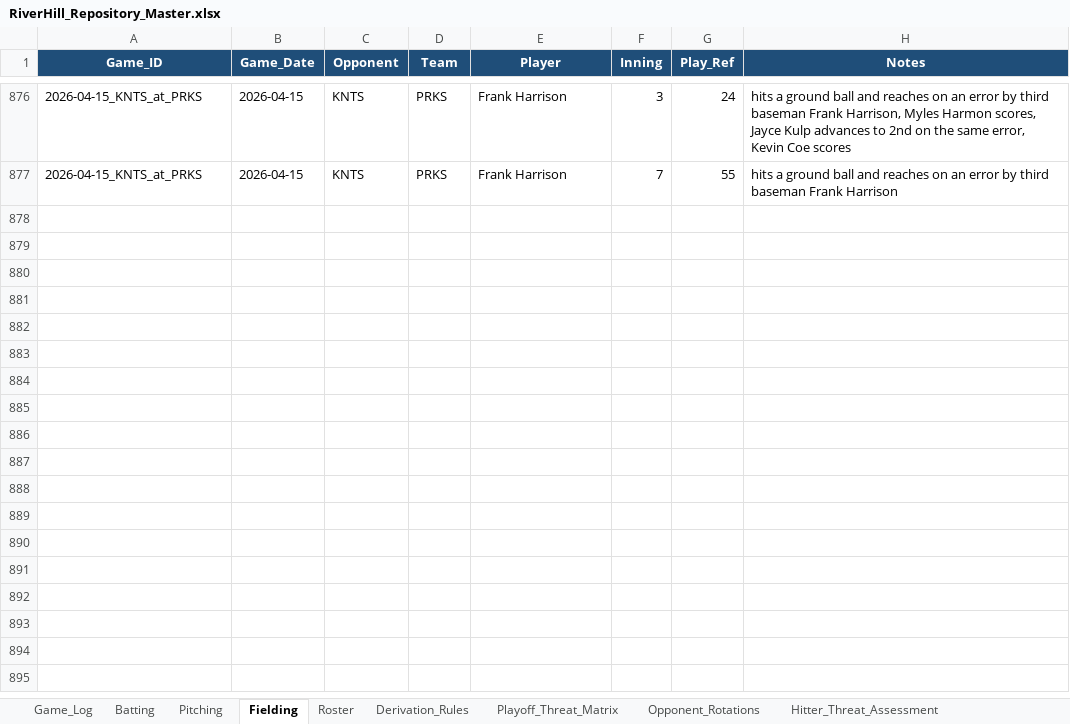
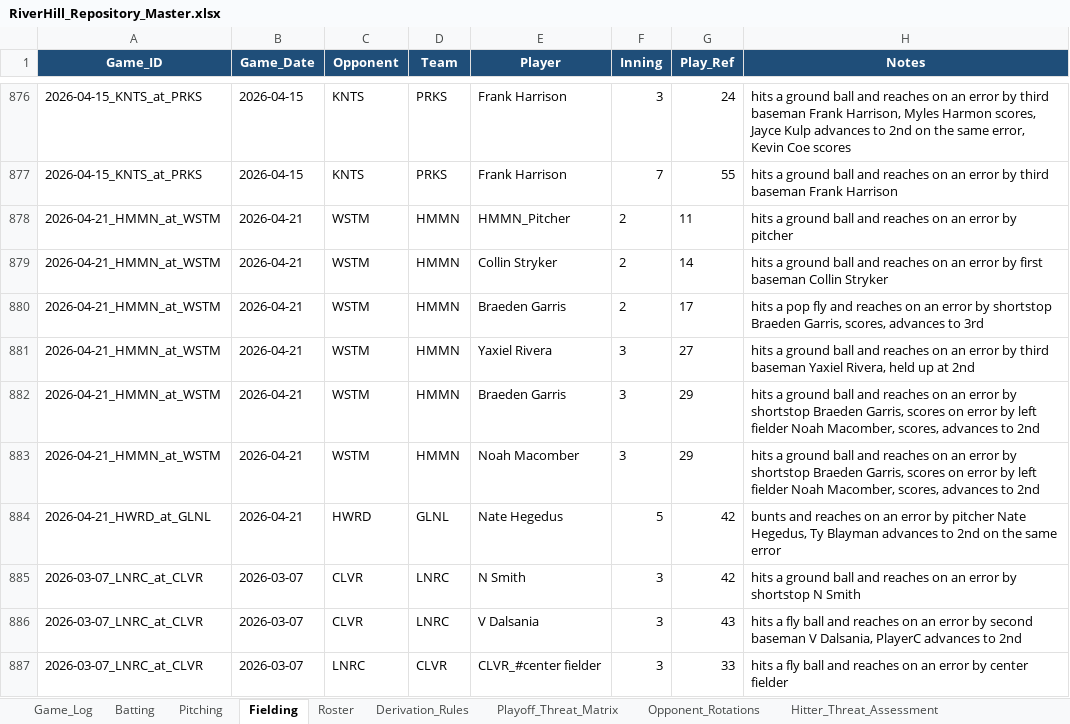
Before and after one commit to hughnorwood/hawks-scouting, an Excel workbook: data/RiverHill_Repository_Master.xlsx, sheet Fielding, drawn as a sheet; only a part is shown, gaps mark what is left out; values as stored, in another font and other column widths than the file's, no borders; the diff covers the shown part only; the diff names each change by its address in the sheet, - before the commit and + after, or states it on an @@ line.

```diff
--- a/data/RiverHill_Repository_Master.xlsx (sheet Fielding)
+++ b/data/RiverHill_Repository_Master.xlsx (sheet Fielding)
+row 878: 2026-04-21_HMMN_at_WSTM | 2026-04-21 | WSTM | HMMN | HMMN_Pitcher | 2 | 11 | hits a ground ball and reaches on an error by pitcher
+row 879: 2026-04-21_HMMN_at_WSTM | 2026-04-21 | WSTM | HMMN | Collin Stryker | 2 | 14 | hits a ground ball and reaches on an error by first baseman Collin Stryker
+row 880: 2026-04-21_HMMN_at_WSTM | 2026-04-21 | WSTM | HMMN | Braeden Garris | 2 | 17 | hits a pop fly and reaches on an error by shortstop Braeden Garris, scores, advances to 3rd
+row 881: 2026-04-21_HMMN_at_WSTM | 2026-04-21 | WSTM | HMMN | Yaxiel Rivera | 3 | 27 | hits a ground ball and reaches on an error by third baseman Yaxiel Rivera, held up at 2nd
+row 882: 2026-04-21_HMMN_at_WSTM | 2026-04-21 | WSTM | HMMN | Braeden Garris | 3 | 29 | hits a ground ball and reaches on an error by shortstop Braeden Garris, scores on error by left fielder Noah Macomber, scores, advances to 2nd
+row 883: 2026-04-21_HMMN_at_WSTM | 2026-04-21 | WSTM | HMMN | Noah Macomber | 3 | 29 | hits a ground ball and reaches on an error by shortstop Braeden Garris, scores on error by left fielder Noah Macomber, scores, advances to 2nd
+row 884: 2026-04-21_HWRD_at_GLNL | 2026-04-21 | HWRD | GLNL | Nate Hegedus | 5 | 42 | bunts and reaches on an error by pitcher Nate Hegedus, Ty Blayman advances to 2nd on the same error
+row 885: 2026-03-07_LNRC_at_CLVR | 2026-03-07 | CLVR | LNRC | N Smith | 3 | 42 | hits a ground ball and reaches on an error by shortstop N Smith
+row 886: 2026-03-07_LNRC_at_CLVR | 2026-03-07 | CLVR | LNRC | V Dalsania | 3 | 43 | hits a fly ball and reaches on an error by second baseman V Dalsania, PlayerC advances to 2nd
+row 887: 2026-03-07_LNRC_at_CLVR | 2026-03-07 | LNRC | CLVR | CLVR_#center fielder | 3 | 33 | hits a fly ball and reaches on an error by center fielder
```
Also changed, not shown: 56 added rows elsewhere in this sheet, sheet Batting, sheet Pitching, sheet Game_Log, 1 other file.
